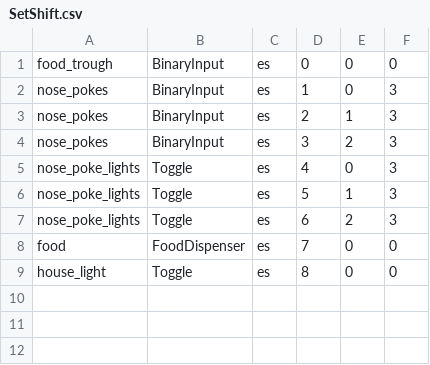
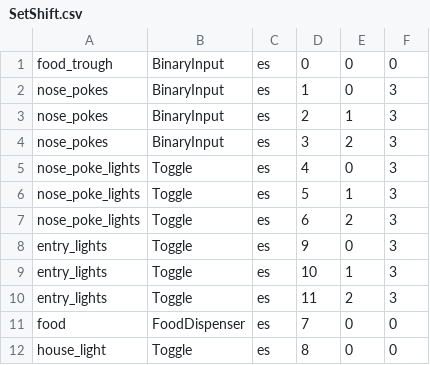
Before and after one commit to tne-lab/py-behav-box-v2, a CSV file: source/Defaults/SetShift.csv, drawn as a sheet; the diff names each change by its address in the sheet, - before the commit and + after, or states it on an @@ line.

```diff
--- a/source/Defaults/SetShift.csv
+++ b/source/Defaults/SetShift.csv
+row 8: entry_lights | Toggle | es | 9 | 0 | 3
+row 9: entry_lights | Toggle | es | 10 | 1 | 3
+row 10: entry_lights | Toggle | es | 11 | 2 | 3
```
Also changed, not shown: 4 other files.
